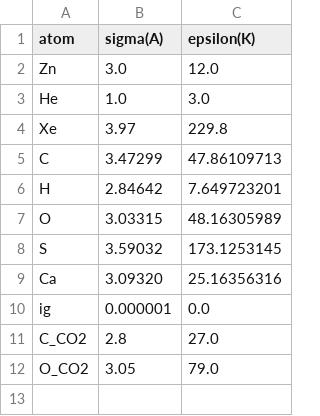
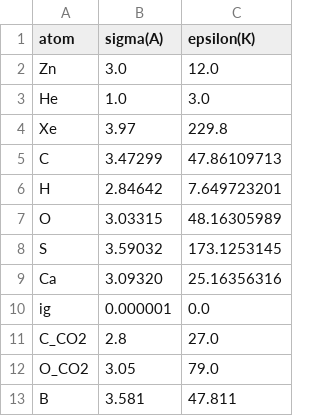
Before and after one commit to SimonEnsemble/PropellantStorage, a CSV file: data/forcefields/Dreiding.csv (was Dreiding.csv), drawn as a sheet; the diff names each change by its address in the sheet, - before the commit and + after, or states it on an @@ line.

Commit message:
added atoms to Dreiding.csv and removed unused files from the project

```diff
--- a/Dreiding.csv
+++ b/data/forcefields/Dreiding.csv
+row 13: B | 3.581 | 47.811
```
Also changed, not shown: 19 other files.
